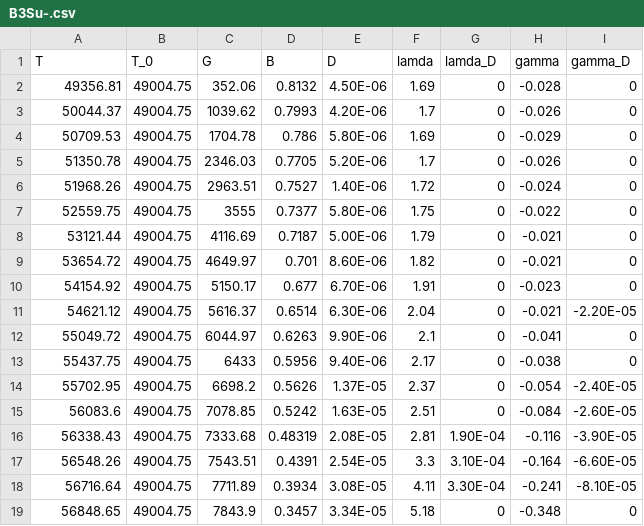
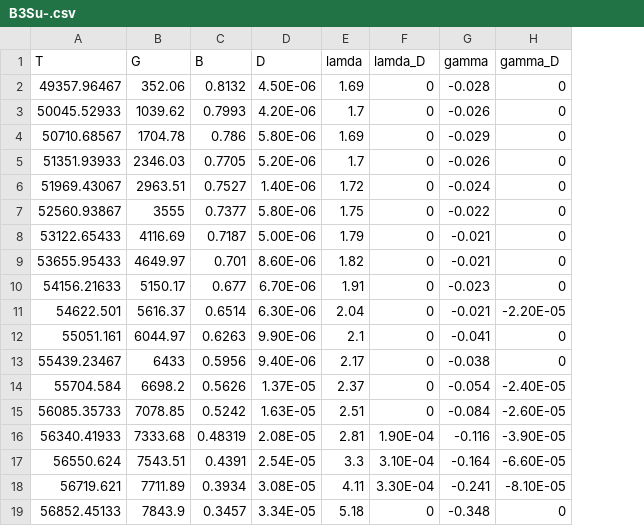
Before and after one commit to nategphillips/GEDISABRES, a CSV file: data/O2/states/B3Su-.csv, drawn as a sheet; the diff names each change by its address in the sheet, - before the commit and + after, or states it on an @@ line.

```diff
--- a/data/O2/states/B3Su-.csv
+++ b/data/O2/states/B3Su-.csv
-column B (T_0), rows 2-19: all 49004.75
-A2 (T): 49356.81
+A2 (T): 49357.96467
-A3 (T): 50044.37
+A3 (T): 50045.52933
-A4 (T): 50709.53
+A4 (T): 50710.68567
-A5 (T): 51350.78
+A5 (T): 51351.93933
-A6 (T): 51968.26
+A6 (T): 51969.43067
-A7 (T): 52559.75
+A7 (T): 52560.93867
-A8 (T): 53121.44
+A8 (T): 53122.65433
-A9 (T): 53654.72
+A9 (T): 53655.95433
-A10 (T): 54154.92
+A10 (T): 54156.21633
-A11 (T): 54621.12
+A11 (T): 54622.501
-A12 (T): 55049.72
+A12 (T): 55051.161
-A13 (T): 55437.75
+A13 (T): 55439.23467
-A14 (T): 55702.95
+A14 (T): 55704.584
-A15 (T): 56083.6
+A15 (T): 56085.35733
-A16 (T): 56338.43
+A16 (T): 56340.41933
-A17 (T): 56548.26
+A17 (T): 56550.624
-A18 (T): 56716.64
+A18 (T): 56719.621
-A19 (T): 56848.65
+A19 (T): 56852.45133
```
Also changed, not shown: 2 other files.
